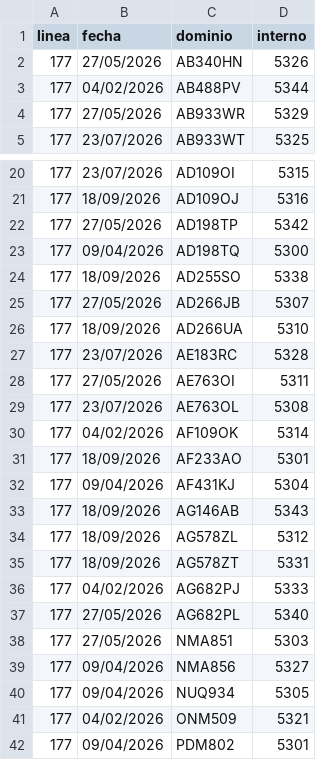
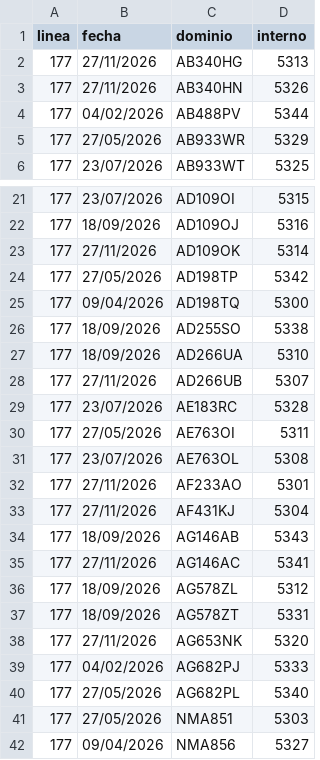
Before and after one commit to SanLean17/parque-movil-ftr, a CSV file: controlados/linea177.csv, drawn as a sheet; only a part is shown, gaps mark what is left out; the shorter side is filled out with more unchanged rows.

```diff
--- a/controlados/linea177.csv
+++ b/controlados/linea177.csv
@@ -1,3 +1,4 @@
 linea,fecha,dominio,interno
-177,27/05/2026,AB340HN,5326
+177,27/11/2026,AB340HG,5313
+177,27/11/2026,AB340HN,5326
 177,04/02/2026,AB488PV,5344
@@ -21,2 +22,3 @@
 177,18/09/2026,AD109OJ,5316
+177,27/11/2026,AD109OK,5314
 177,27/05/2026,AD198TP,5342
@@ -24,4 +26,4 @@
 177,18/09/2026,AD255SO,5338
-177,27/05/2026,AD266JB,5307
 177,18/09/2026,AD266UA,5310
+177,27/11/2026,AD266UB,5307
 177,23/07/2026,AE183RC,5328
@@ -29,8 +31,9 @@
 177,23/07/2026,AE763OL,5308
-177,04/02/2026,AF109OK,5314
-177,18/09/2026,AF233AO,5301
-177,09/04/2026,AF431KJ,5304
+177,27/11/2026,AF233AO,5301
+177,27/11/2026,AF431KJ,5304
 177,18/09/2026,AG146AB,5343
+177,27/11/2026,AG146AC,5341
 177,18/09/2026,AG578ZL,5312
 177,18/09/2026,AG578ZT,5331
+177,27/11/2026,AG653NK,5320
 177,04/02/2026,AG682PJ,5333
```
Also changed, not shown: 55 other files.
